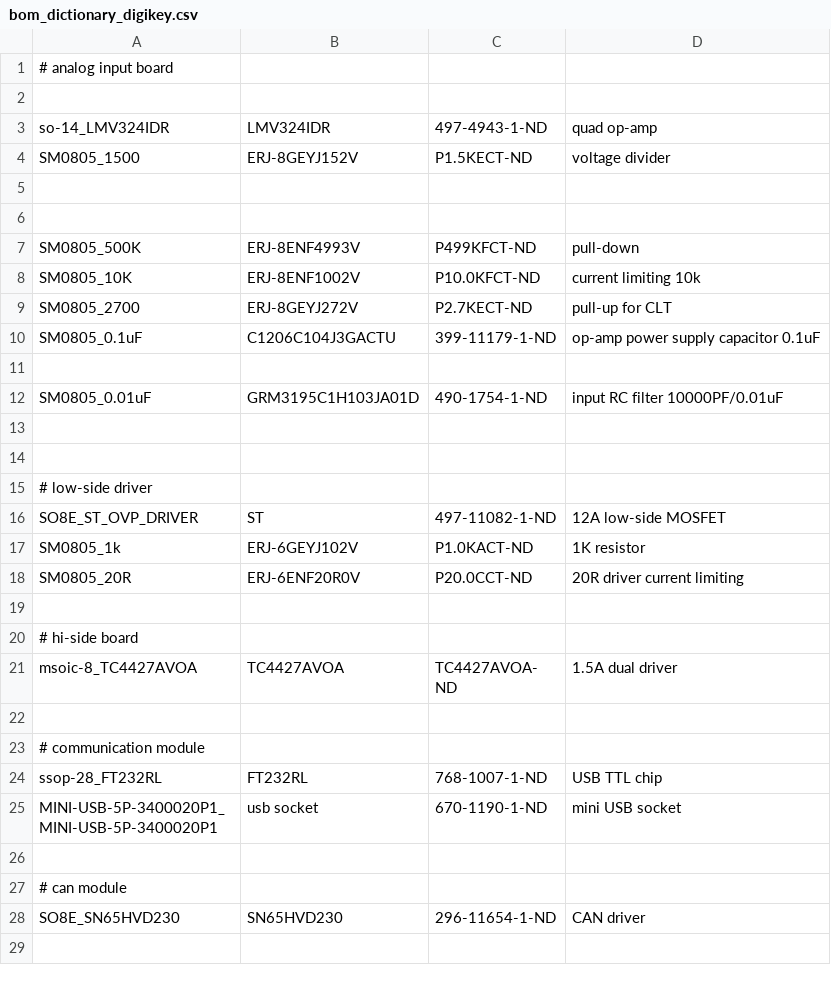
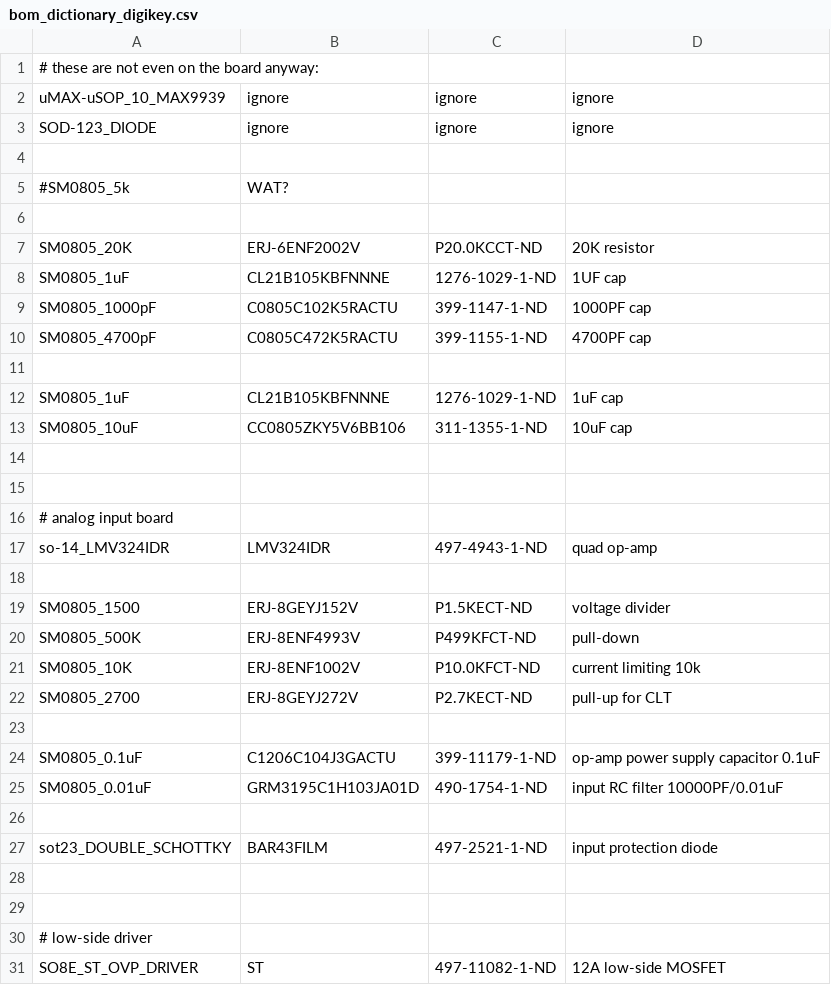
Before and after one commit to glocklueng/rusefi, a CSV file: hardware/frankenstein/bom_dictionary_digikey.csv, drawn as a sheet; only a part is shown; the shorter side is filled out with more unchanged rows; the diff covers the shown part only.

```diff
--- a/hardware/frankenstein/bom_dictionary_digikey.csv
+++ b/hardware/frankenstein/bom_dictionary_digikey.csv
@@ -1,7 +1,20 @@
-# analog input board
+# these are not even on the board anyway:
+uMAX-uSOP_10_MAX9939,ignore,ignore,ignore
+SOD-123_DIODE,ignore,ignore,ignore
 
-so-14_LMV324IDR,LMV324IDR,497-4943-1-ND,quad op-amp
-SM0805_1500,ERJ-8GEYJ152V,P1.5KECT-ND,voltage divider
+#SM0805_5k, WAT?
+
+SM0805_20K,ERJ-6ENF2002V,P20.0KCCT-ND,20K resistor
+SM0805_1uF,CL21B105KBFNNNE,1276-1029-1-ND,1UF cap
+SM0805_1000pF,C0805C102K5RACTU,399-1147-1-ND,1000PF cap
+SM0805_4700pF,C0805C472K5RACTU,399-1155-1-ND,4700PF cap
+
+SM0805_1uF,CL21B105KBFNNNE,1276-1029-1-ND,1uF cap
+SM0805_10uF,CC0805ZKY5V6BB106,311-1355-1-ND,10uF cap
 
 
+# analog input board
+so-14_LMV324IDR,LMV324IDR,497-4943-1-ND,quad op-amp
+
+SM0805_1500,ERJ-8GEYJ152V,P1.5KECT-ND,voltage divider
 SM0805_500K,ERJ-8ENF4993V,P499KFCT-ND,pull-down
@@ -9,5 +22,7 @@ SM0805_10K,ERJ-8ENF1002V,P10.0KFCT-ND,current limiting 10k
 SM0805_2700,ERJ-8GEYJ272V,P2.7KECT-ND,pull-up for CLT
+
 SM0805_0.1uF,C1206C104J3GACTU,399-11179-1-ND,op-amp power supply capacitor 0.1uF
+SM0805_0.01uF,GRM3195C1H103JA01D,490-1754-1-ND,input RC filter 10000PF/0.01uF
 
-SM0805_0.01uF,GRM3195C1H103JA01D,490-1754-1-ND,input RC filter 10000PF/0.01uF
+sot23_DOUBLE_SCHOTTKY,BAR43FILM,497-2521-1-ND,input protection diode
 
```
Also changed, not shown: 8 added rows elsewhere in this file, hardware/frankenstein/bom_dictionary_mouser.csv, hardware/frankenstein/digikey_parts_compact.csv, 1 other file.
